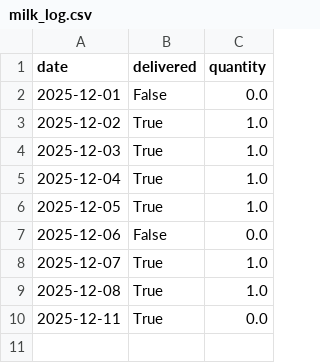
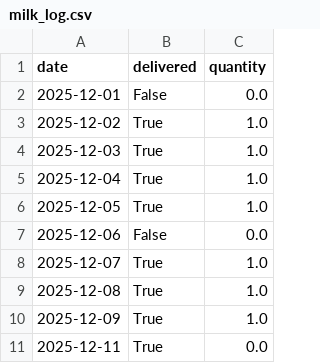
Before and after one commit to aanand862/T1_103, a CSV file: milk_log.csv, drawn as a sheet; the diff names each change by its address in the sheet, - before the commit and + after, or states it on an @@ line.

Commit message:
Automated Update: milk_log.csv

```diff
--- a/milk_log.csv
+++ b/milk_log.csv
+row 10: 2025-12-09 | True | 1.0
```
